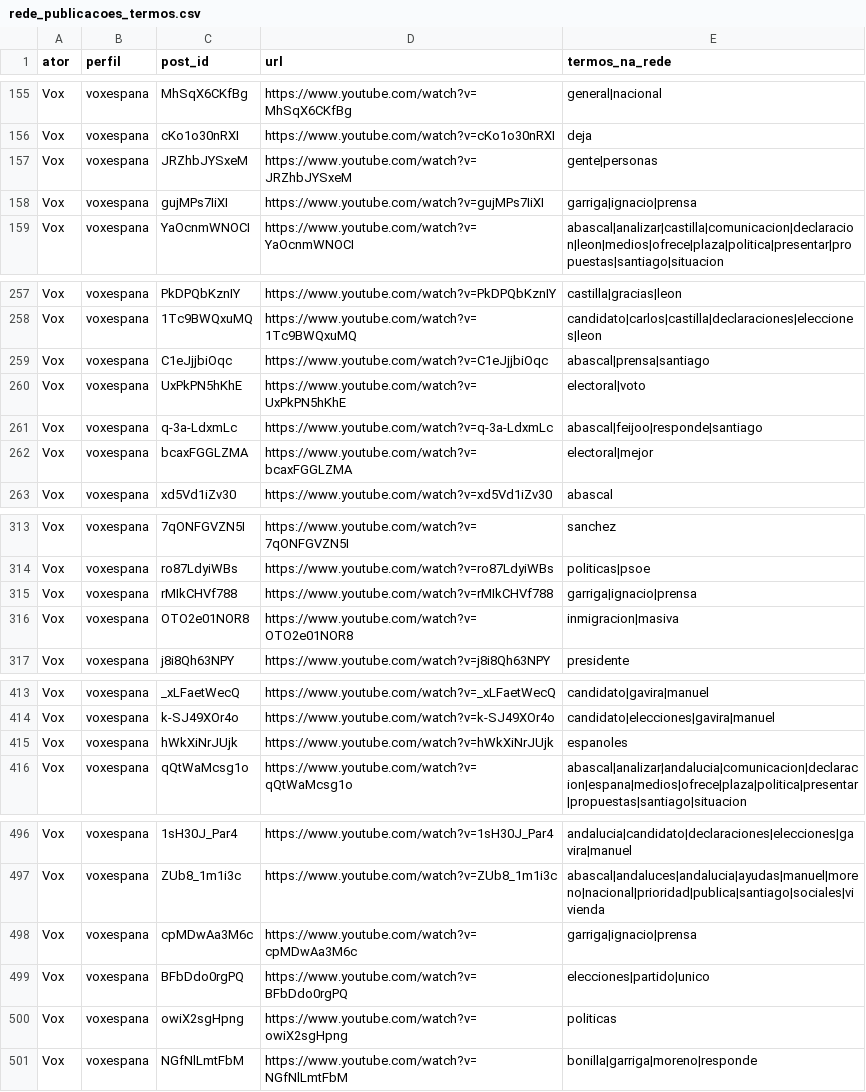
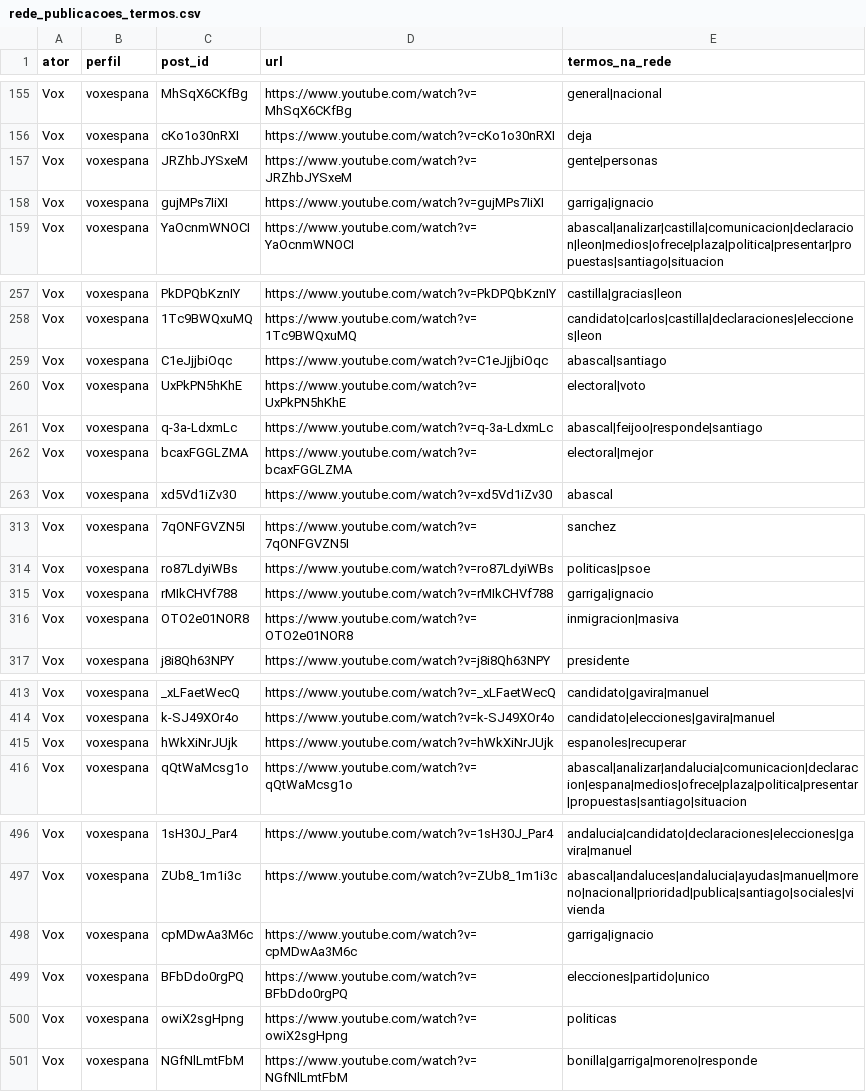
Before and after one commit to WandersonH/odi-espanha, a CSV file: data/youtube/rede_publicacoes_termos.csv, drawn as a sheet; only a part is shown, gaps mark what is left out; the diff covers the shown part only.

```diff
--- a/data/youtube/rede_publicacoes_termos.csv
+++ b/data/youtube/rede_publicacoes_termos.csv
@@ -157,3 +157,3 @@ Vox,voxespana,cKo1o30nRXI,https://www.youtube.com/watch?v=cKo1o30nRXI,deja
 Vox,voxespana,JRZhbJYSxeM,https://www.youtube.com/watch?v=JRZhbJYSxeM,gente|personas
-Vox,voxespana,gujMPs7IiXI,https://www.youtube.com/watch?v=gujMPs7IiXI,garriga|ignacio|prensa
+Vox,voxespana,gujMPs7IiXI,https://www.youtube.com/watch?v=gujMPs7IiXI,garriga|ignacio
 Vox,voxespana,YaOcnmWNOCI,https://www.youtube.com/watch?v=YaOcnmWNOCI,abascal|analizar|castilla|comunicacion|declaracion|leon|medios|ofrece|plaza|politica|presentar|propuestas|santiago|situacion
@@ -258,3 +258,3 @@ Vox,voxespana,PkDPQbKznIY,https://www.youtube.com/watch?v=PkDPQbKznIY,castilla|g
 Vox,voxespana,1Tc9BWQxuMQ,https://www.youtube.com/watch?v=1Tc9BWQxuMQ,candidato|carlos|castilla|declaraciones|elecciones|leon
-Vox,voxespana,C1eJjjbiOqc,https://www.youtube.com/watch?v=C1eJjjbiOqc,abascal|prensa|santiago
+Vox,voxespana,C1eJjjbiOqc,https://www.youtube.com/watch?v=C1eJjjbiOqc,abascal|santiago
 Vox,voxespana,UxPkPN5hKhE,https://www.youtube.com/watch?v=UxPkPN5hKhE,electoral|voto
@@ -314,3 +314,3 @@ Vox,voxespana,7qONFGVZN5I,https://www.youtube.com/watch?v=7qONFGVZN5I,sanchez
 Vox,voxespana,ro87LdyiWBs,https://www.youtube.com/watch?v=ro87LdyiWBs,politicas|psoe
-Vox,voxespana,rMIkCHVf788,https://www.youtube.com/watch?v=rMIkCHVf788,garriga|ignacio|prensa
+Vox,voxespana,rMIkCHVf788,https://www.youtube.com/watch?v=rMIkCHVf788,garriga|ignacio
 Vox,voxespana,OTO2e01NOR8,https://www.youtube.com/watch?v=OTO2e01NOR8,inmigracion|masiva
@@ -414,3 +414,3 @@ Vox,voxespana,_xLFaetWecQ,https://www.youtube.com/watch?v=_xLFaetWecQ,candidato|
 Vox,voxespana,k-SJ49XOr4o,https://www.youtube.com/watch?v=k-SJ49XOr4o,candidato|elecciones|gavira|manuel
-Vox,voxespana,hWkXiNrJUjk,https://www.youtube.com/watch?v=hWkXiNrJUjk,espanoles
+Vox,voxespana,hWkXiNrJUjk,https://www.youtube.com/watch?v=hWkXiNrJUjk,espanoles|recuperar
 Vox,voxespana,qQtWaMcsg1o,https://www.youtube.com/watch?v=qQtWaMcsg1o,abascal|analizar|andalucia|comunicacion|declaracion|espana|medios|ofrece|plaza|politica|presentar|propuestas|santiago|situacion
@@ -497,3 +497,3 @@ Vox,voxespana,1sH30J_Par4,https://www.youtube.com/watch?v=1sH30J_Par4,andalucia|
 Vox,voxespana,ZUb8_1m1i3c,https://www.youtube.com/watch?v=ZUb8_1m1i3c,abascal|andaluces|andalucia|ayudas|manuel|moreno|nacional|prioridad|publica|santiago|sociales|vivienda
-Vox,voxespana,cpMDwAa3M6c,https://www.youtube.com/watch?v=cpMDwAa3M6c,garriga|ignacio|prensa
+Vox,voxespana,cpMDwAa3M6c,https://www.youtube.com/watch?v=cpMDwAa3M6c,garriga|ignacio
 Vox,voxespana,BFbDdo0rgPQ,https://www.youtube.com/watch?v=BFbDdo0rgPQ,elecciones|partido|unico
```
Also changed, not shown: 7 added rows and 16 edited cells elsewhere in this file, data/youtube/rede_arestas.csv, data/youtube/rede_nos.csv, 36 other files.
